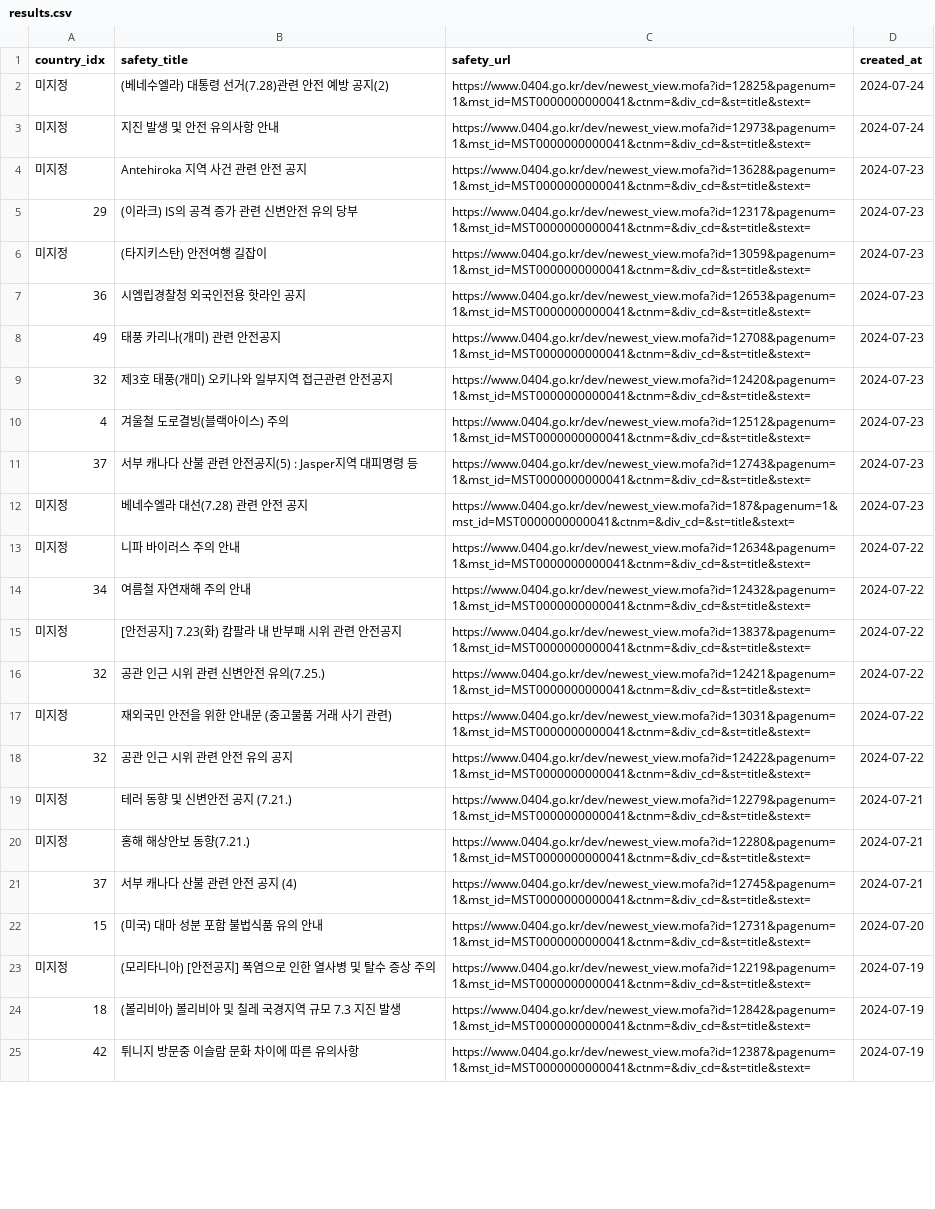
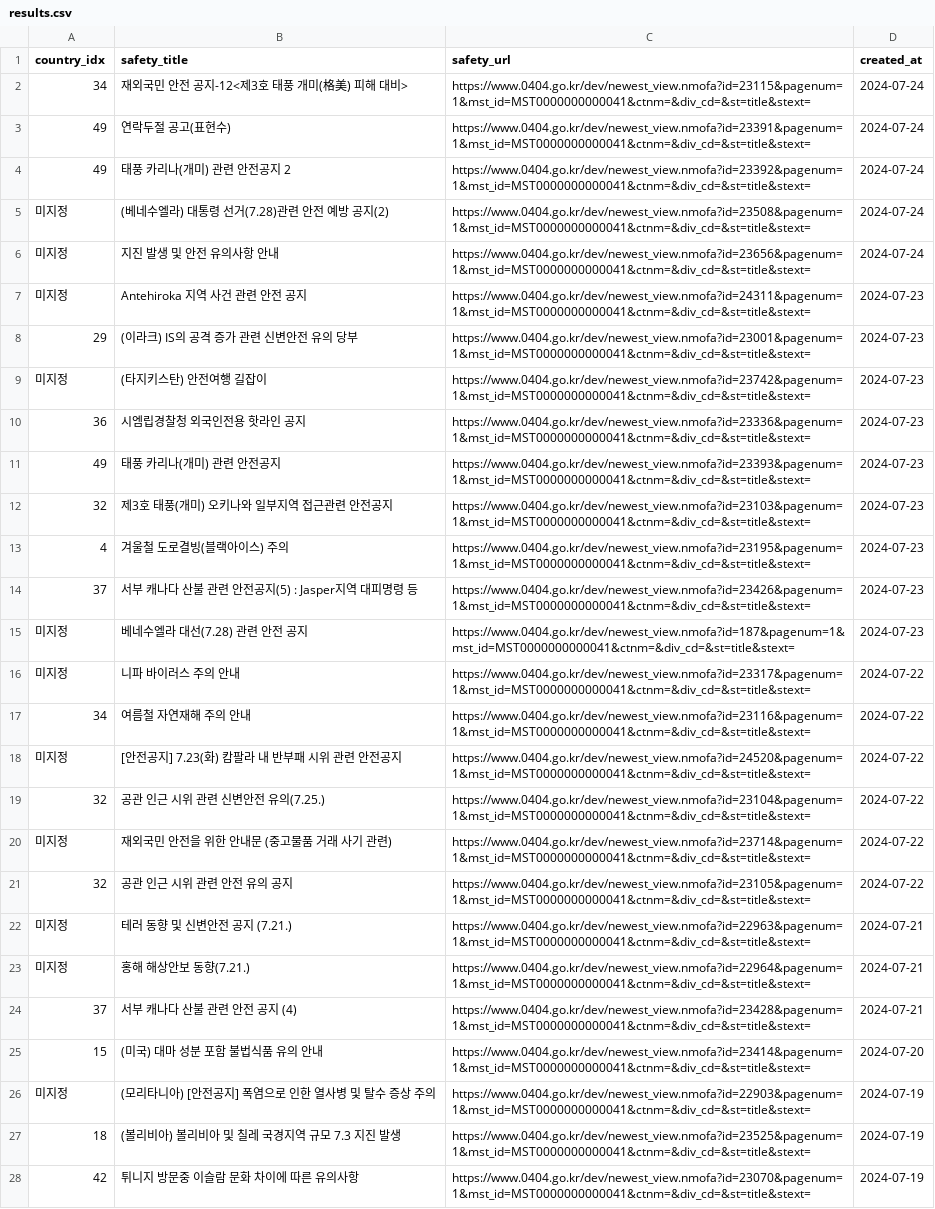
Before and after one commit to 2024-AISCHOOL-WEB1A/Kanga---TravelPocket, a CSV file: backend/results.csv, drawn as a sheet; only a part is shown; addresses are those after the commit; the diff covers the shown part only; the diff names each change by its address in the sheet, - before the commit and + after, or states it on an @@ line.

```diff
--- a/backend/results.csv
+++ b/backend/results.csv
+row 2: 34 | 재외국민 안전 공지-12<제3호 태풍 개미(格美) 피해 대비> | https://www.0404.go.kr/dev/newest_view.nmofa?id=23115&pagenum=1&mst_id=MST0000000000041&ctnm=&div_cd=&st=title&stext= | 2024-07-24
+row 3: 49 | 연락두절 공고(표현수) | https://www.0404.go.kr/dev/newest_view.nmofa?id=23391&pagenum=1&mst_id=MST0000000000041&ctnm=&div_cd=&st=title&stext= | 2024-07-24
+row 4: 49 | 태풍 카리나(개미) 관련 안전공지 2 | https://www.0404.go.kr/dev/newest_view.nmofa?id=23392&pagenum=1&mst_id=MST0000000000041&ctnm=&div_cd=&st=title&stext= | 2024-07-24
-C5 (safety_url): https://www.0404.go.kr/dev/newest_view.mofa?id=12825&pagenum=1&mst_id=MST0000000000041&ctnm=&div_cd=&st=title&stext=
+C5 (safety_url): https://www.0404.go.kr/dev/newest_view.nmofa?id=23508&pagenum=1&mst_id=MST0000000000041&ctnm=&div_cd=&st=title&stext=
-C6 (safety_url): https://www.0404.go.kr/dev/newest_view.mofa?id=12973&pagenum=1&mst_id=MST0000000000041&ctnm=&div_cd=&st=title&stext=
+C6 (safety_url): https://www.0404.go.kr/dev/newest_view.nmofa?id=23656&pagenum=1&mst_id=MST0000000000041&ctnm=&div_cd=&st=title&stext=
-C7 (safety_url): https://www.0404.go.kr/dev/newest_view.mofa?id=13628&pagenum=1&mst_id=MST0000000000041&ctnm=&div_cd=&st=title&stext=
+C7 (safety_url): https://www.0404.go.kr/dev/newest_view.nmofa?id=24311&pagenum=1&mst_id=MST0000000000041&ctnm=&div_cd=&st=title&stext=
-C8 (safety_url): https://www.0404.go.kr/dev/newest_view.mofa?id=12317&pagenum=1&mst_id=MST0000000000041&ctnm=&div_cd=&st=title&stext=
+C8 (safety_url): https://www.0404.go.kr/dev/newest_view.nmofa?id=23001&pagenum=1&mst_id=MST0000000000041&ctnm=&div_cd=&st=title&stext=
-C9 (safety_url): https://www.0404.go.kr/dev/newest_view.mofa?id=13059&pagenum=1&mst_id=MST0000000000041&ctnm=&div_cd=&st=title&stext=
+C9 (safety_url): https://www.0404.go.kr/dev/newest_view.nmofa?id=23742&pagenum=1&mst_id=MST0000000000041&ctnm=&div_cd=&st=title&stext=
-C10 (safety_url): https://www.0404.go.kr/dev/newest_view.mofa?id=12653&pagenum=1&mst_id=MST0000000000041&ctnm=&div_cd=&st=title&stext=
+C10 (safety_url): https://www.0404.go.kr/dev/newest_view.nmofa?id=23336&pagenum=1&mst_id=MST0000000000041&ctnm=&div_cd=&st=title&stext=
-C11 (safety_url): https://www.0404.go.kr/dev/newest_view.mofa?id=12708&pagenum=1&mst_id=MST0000000000041&ctnm=&div_cd=&st=title&stext=
+C11 (safety_url): https://www.0404.go.kr/dev/newest_view.nmofa?id=23393&pagenum=1&mst_id=MST0000000000041&ctnm=&div_cd=&st=title&stext=
-C12 (safety_url): https://www.0404.go.kr/dev/newest_view.mofa?id=12420&pagenum=1&mst_id=MST0000000000041&ctnm=&div_cd=&st=title&stext=
+C12 (safety_url): https://www.0404.go.kr/dev/newest_view.nmofa?id=23103&pagenum=1&mst_id=MST0000000000041&ctnm=&div_cd=&st=title&stext=
-C13 (safety_url): https://www.0404.go.kr/dev/newest_view.mofa?id=12512&pagenum=1&mst_id=MST0000000000041&ctnm=&div_cd=&st=title&stext=
+C13 (safety_url): https://www.0404.go.kr/dev/newest_view.nmofa?id=23195&pagenum=1&mst_id=MST0000000000041&ctnm=&div_cd=&st=title&stext=
-C14 (safety_url): https://www.0404.go.kr/dev/newest_view.mofa?id=12743&pagenum=1&mst_id=MST0000000000041&ctnm=&div_cd=&st=title&stext=
+C14 (safety_url): https://www.0404.go.kr/dev/newest_view.nmofa?id=23426&pagenum=1&mst_id=MST0000000000041&ctnm=&div_cd=&st=title&stext=
-C15 (safety_url): https://www.0404.go.kr/dev/newest_view.mofa?id=187&pagenum=1&mst_id=MST0000000000041&ctnm=&div_cd=&st=title&stext=
+C15 (safety_url): https://www.0404.go.kr/dev/newest_view.nmofa?id=187&pagenum=1&mst_id=MST0000000000041&ctnm=&div_cd=&st=title&stext=
-C16 (safety_url): https://www.0404.go.kr/dev/newest_view.mofa?id=12634&pagenum=1&mst_id=MST0000000000041&ctnm=&div_cd=&st=title&stext=
+C16 (safety_url): https://www.0404.go.kr/dev/newest_view.nmofa?id=23317&pagenum=1&mst_id=MST0000000000041&ctnm=&div_cd=&st=title&stext=
-C17 (safety_url): https://www.0404.go.kr/dev/newest_view.mofa?id=12432&pagenum=1&mst_id=MST0000000000041&ctnm=&div_cd=&st=title&stext=
+C17 (safety_url): https://www.0404.go.kr/dev/newest_view.nmofa?id=23116&pagenum=1&mst_id=MST0000000000041&ctnm=&div_cd=&st=title&stext=
-C18 (safety_url): https://www.0404.go.kr/dev/newest_view.mofa?id=13837&pagenum=1&mst_id=MST0000000000041&ctnm=&div_cd=&st=title&stext=
+C18 (safety_url): https://www.0404.go.kr/dev/newest_view.nmofa?id=24520&pagenum=1&mst_id=MST0000000000041&ctnm=&div_cd=&st=title&stext=
-C19 (safety_url): https://www.0404.go.kr/dev/newest_view.mofa?id=12421&pagenum=1&mst_id=MST0000000000041&ctnm=&div_cd=&st=title&stext=
+C19 (safety_url): https://www.0404.go.kr/dev/newest_view.nmofa?id=23104&pagenum=1&mst_id=MST0000000000041&ctnm=&div_cd=&st=title&stext=
-C20 (safety_url): https://www.0404.go.kr/dev/newest_view.mofa?id=13031&pagenum=1&mst_id=MST0000000000041&ctnm=&div_cd=&st=title&stext=
+C20 (safety_url): https://www.0404.go.kr/dev/newest_view.nmofa?id=23714&pagenum=1&mst_id=MST0000000000041&ctnm=&div_cd=&st=title&stext=
-C21 (safety_url): https://www.0404.go.kr/dev/newest_view.mofa?id=12422&pagenum=1&mst_id=MST0000000000041&ctnm=&div_cd=&st=title&stext=
+C21 (safety_url): https://www.0404.go.kr/dev/newest_view.nmofa?id=23105&pagenum=1&mst_id=MST0000000000041&ctnm=&div_cd=&st=title&stext=
-C22 (safety_url): https://www.0404.go.kr/dev/newest_view.mofa?id=12279&pagenum=1&mst_id=MST0000000000041&ctnm=&div_cd=&st=title&stext=
+C22 (safety_url): https://www.0404.go.kr/dev/newest_view.nmofa?id=22963&pagenum=1&mst_id=MST0000000000041&ctnm=&div_cd=&st=title&stext=
-C23 (safety_url): https://www.0404.go.kr/dev/newest_view.mofa?id=12280&pagenum=1&mst_id=MST0000000000041&ctnm=&div_cd=&st=title&stext=
+C23 (safety_url): https://www.0404.go.kr/dev/newest_view.nmofa?id=22964&pagenum=1&mst_id=MST0000000000041&ctnm=&div_cd=&st=title&stext=
-C24 (safety_url): https://www.0404.go.kr/dev/newest_view.mofa?id=12745&pagenum=1&mst_id=MST0000000000041&ctnm=&div_cd=&st=title&stext=
+C24 (safety_url): https://www.0404.go.kr/dev/newest_view.nmofa?id=23428&pagenum=1&mst_id=MST0000000000041&ctnm=&div_cd=&st=title&stext=
-C25 (safety_url): https://www.0404.go.kr/dev/newest_view.mofa?id=12731&pagenum=1&mst_id=MST0000000000041&ctnm=&div_cd=&st=title&stext=
+C25 (safety_url): https://www.0404.go.kr/dev/newest_view.nmofa?id=23414&pagenum=1&mst_id=MST0000000000041&ctnm=&div_cd=&st=title&stext=
-C26 (safety_url): https://www.0404.go.kr/dev/newest_view.mofa?id=12219&pagenum=1&mst_id=MST0000000000041&ctnm=&div_cd=&st=title&stext=
+C26 (safety_url): https://www.0404.go.kr/dev/newest_view.nmofa?id=22903&pagenum=1&mst_id=MST0000000000041&ctnm=&div_cd=&st=title&stext=
-C27 (safety_url): https://www.0404.go.kr/dev/newest_view.mofa?id=12842&pagenum=1&mst_id=MST0000000000041&ctnm=&div_cd=&st=title&stext=
+C27 (safety_url): https://www.0404.go.kr/dev/newest_view.nmofa?id=23525&pagenum=1&mst_id=MST0000000000041&ctnm=&div_cd=&st=title&stext=
-C28 (safety_url): https://www.0404.go.kr/dev/newest_view.mofa?id=12387&pagenum=1&mst_id=MST0000000000041&ctnm=&div_cd=&st=title&stext=
+C28 (safety_url): https://www.0404.go.kr/dev/newest_view.nmofa?id=23070&pagenum=1&mst_id=MST0000000000041&ctnm=&div_cd=&st=title&stext=
```
Also changed, not shown: 3 removed rows and 73 edited cells elsewhere in this file, 2 other files.
